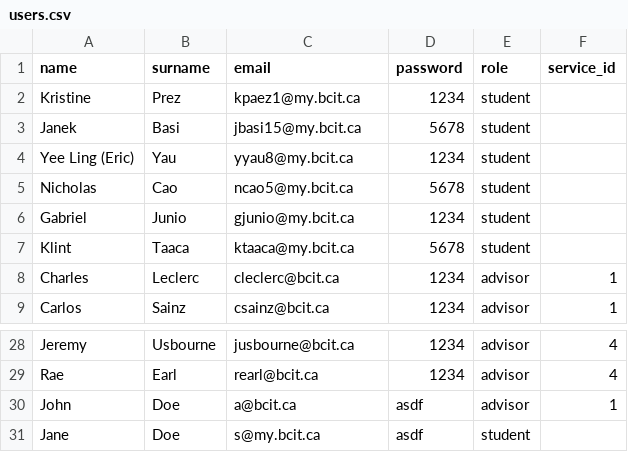
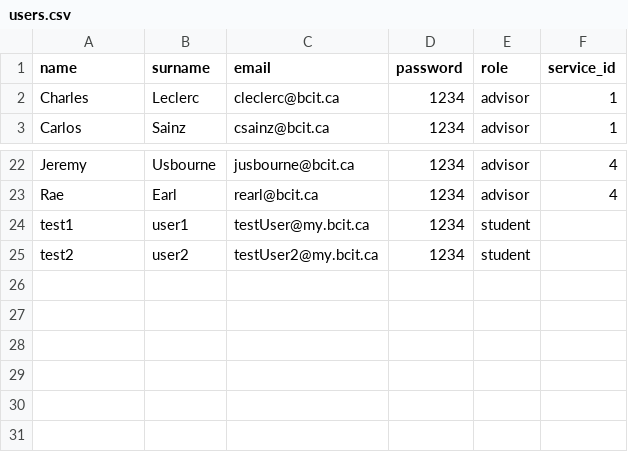
Before and after one commit to Gabe-CIT/TermProject, a CSV file: app/data/users.csv, drawn as a sheet; only a part is shown, gaps mark what is left out.

Commit message:
updated dashboard and index pages, added new test users

```diff
--- a/app/data/users.csv
+++ b/app/data/users.csv
@@ -1,8 +1,2 @@
 name,surname,email,password,role,service_id
-Kristine,Prez,kpaez1@my.bcit.ca,1234,student,
-Janek,Basi,jbasi15@my.bcit.ca,5678,student,
-Yee Ling (Eric),Yau,yyau8@my.bcit.ca,1234,student,
-Nicholas,Cao,ncao5@my.bcit.ca,5678,student,
-Gabriel,Junio,gjunio@my.bcit.ca,1234,student,
-Klint,Taaca,ktaaca@my.bcit.ca,5678,student,
 Charles,Leclerc,cleclerc@bcit.ca,1234,advisor,1
@@ -29,3 +23,3 @@ Jeremy,Usbourne,jusbourne@bcit.ca,1234,advisor,4
 Rae,Earl,rearl@bcit.ca,1234,advisor,4
-John,Doe,a@bcit.ca,asdf,advisor,1
-Jane,Doe,s@my.bcit.ca,asdf,student,
+test1,user1,testUser@my.bcit.ca,1234,student,
+test2,user2,testUser2@my.bcit.ca,1234,student,
```
Also changed, not shown: 6 other files.
